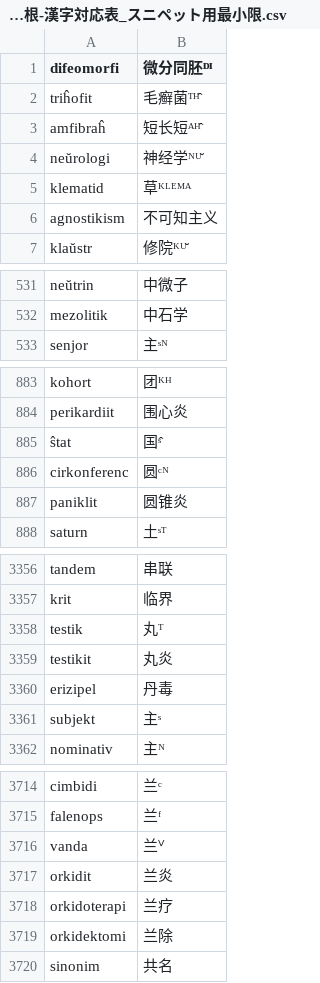
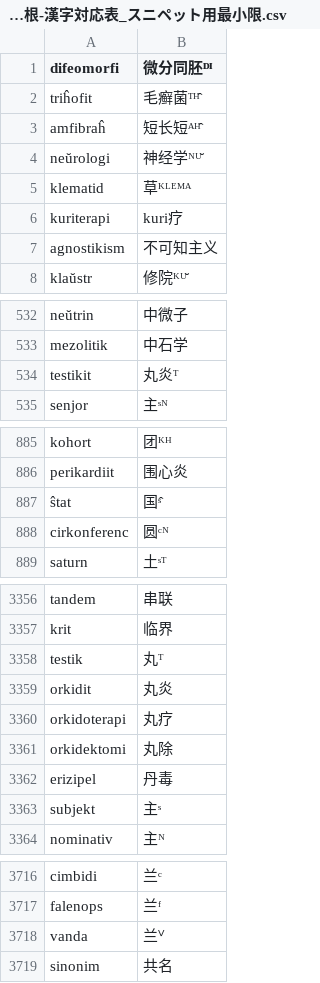
Before and after one commit to Takatakatake/kanjized-esperanto-reverter, a CSV file: エスペラント語根-漢字対応表_スニペット用最小限.csv, drawn as a sheet; only a part is shown, gaps mark what is left out; the diff covers the shown part only.

```diff
--- a/エスペラント語根-漢字対応表_スニペット用最小限.csv
+++ b/エスペラント語根-漢字対応表_スニペット用最小限.csv
@@ -5,2 +5,3 @@ neŭrologi,神经学ᴺᵁ̆
 klematid,草ᴷᴸᴱᴹᴬ
+kuriterapi,kuri疗
 agnostikism,不可知主义
@@ -532,2 +533,3 @@ neŭtrin,中微子
 mezolitik,中石学
+testikit,丸炎ᵀ
 senjor,主ˢᴺ
@@ -886,3 +888,2 @@ perikardiit,围心炎
 cirkonferenc,圆ᶜᴺ
-paniklit,圆锥炎
 saturn,土ˢᵀ
@@ -3358,3 +3358,5 @@ krit,临界
 testik,丸ᵀ
-testikit,丸炎
+orkidit,丸炎
+orkidoterapi,丸疗
+orkidektomi,丸除
 erizipel,丹毒
@@ -3716,5 +3718,2 @@ falenops,兰ᶠ
 vanda,兰ⱽ
-orkidit,兰炎
-orkidoterapi,兰疗
-orkidektomi,兰除
 sinonim,共名
```
Also changed, not shown: 1 added row and 3 removed rows elsewhere in this file, data/pejvo_piv_20260620_reverter.csv, 1 other file.
